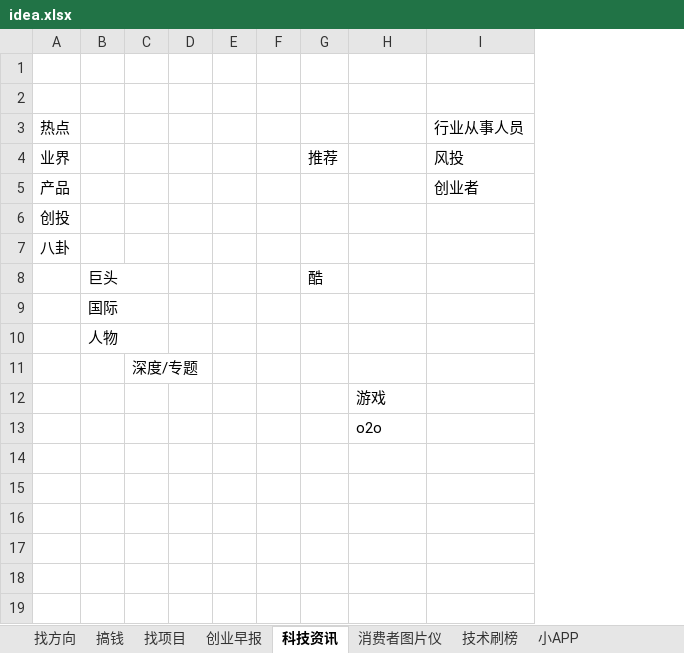
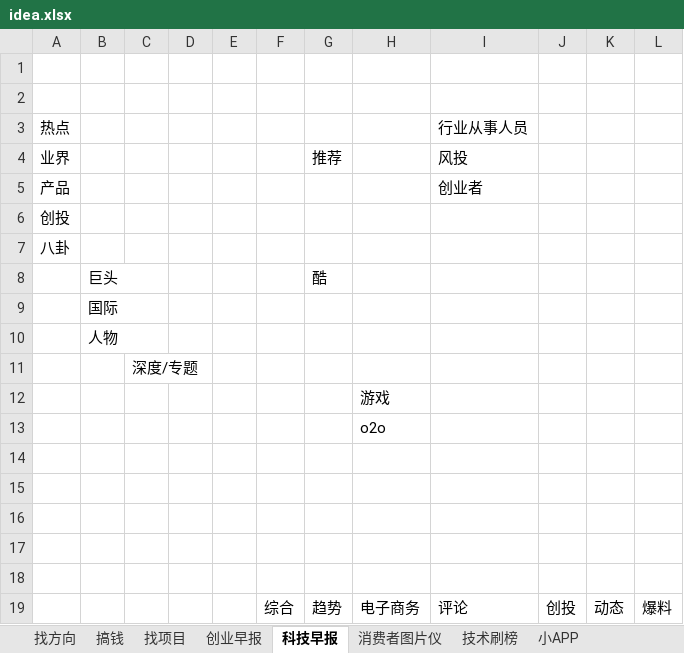
Before and after one commit to colenhyt/ai, an Excel workbook: boxsite/idea.xlsx, sheet 科技早报, drawn as a sheet; values as stored, in another font and other column widths than the file's, no borders; removed rows and columns are numbered as before the commit, all else as after; the diff names each change by its address in the sheet, - before the commit and + after, or states it on an @@ line.

```diff
--- a/boxsite/idea.xlsx (sheet 科技早报)
+++ b/boxsite/idea.xlsx (sheet 科技早报)
-sheet tab: 科技资讯
+sheet tab: 科技早报
-column F, empty
+column F, empty
+column J, empty
+column K, empty
+column L, empty
+row 14: (empty)
+row 15: (empty)
+row 16: (empty)
+row 17: (empty)
+row 18: (empty)
+row 19:  |  |  |  |  | 综合 | 趋势 | 电子商务 | 评论 | 创投 | 动态 | 爆料
```
Also changed, not shown: 5 other files.
